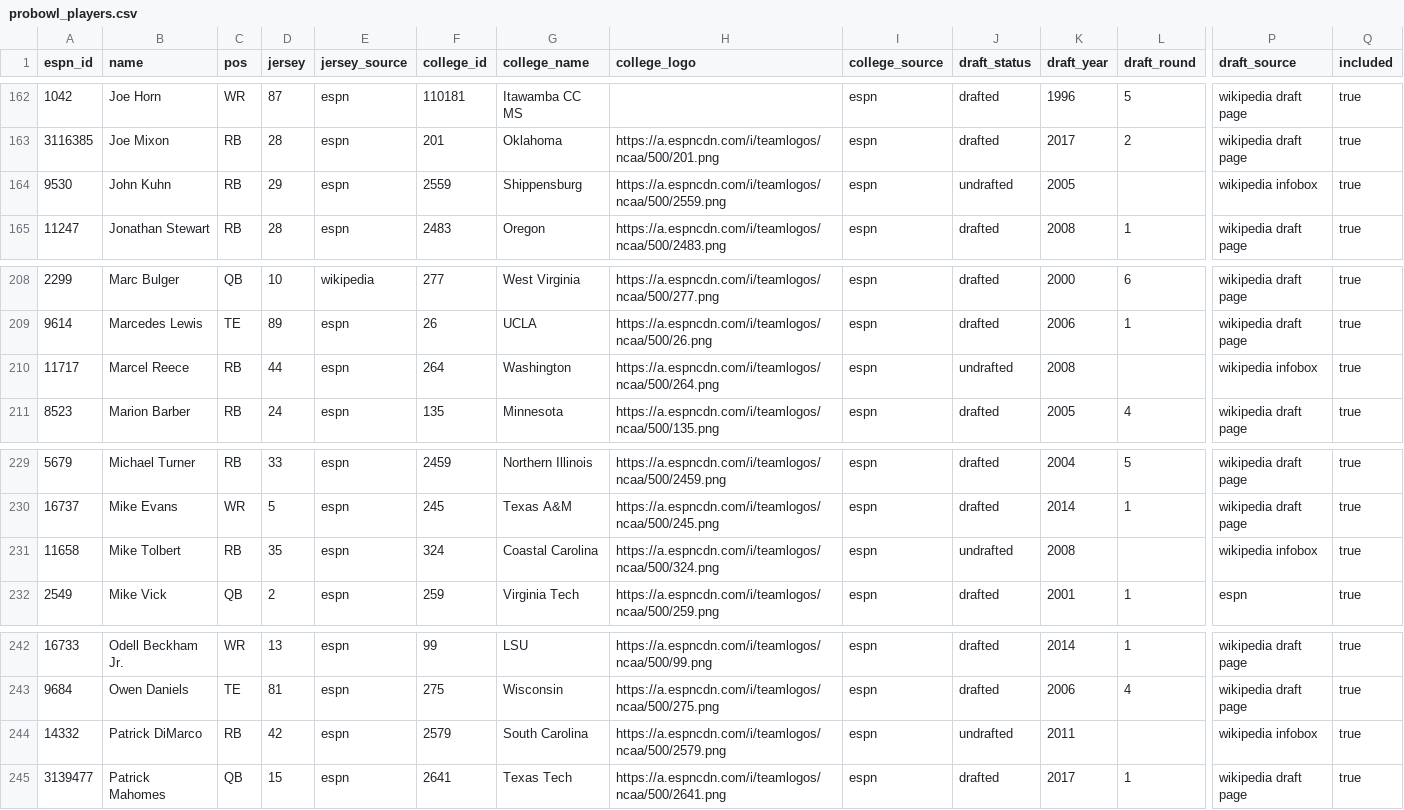
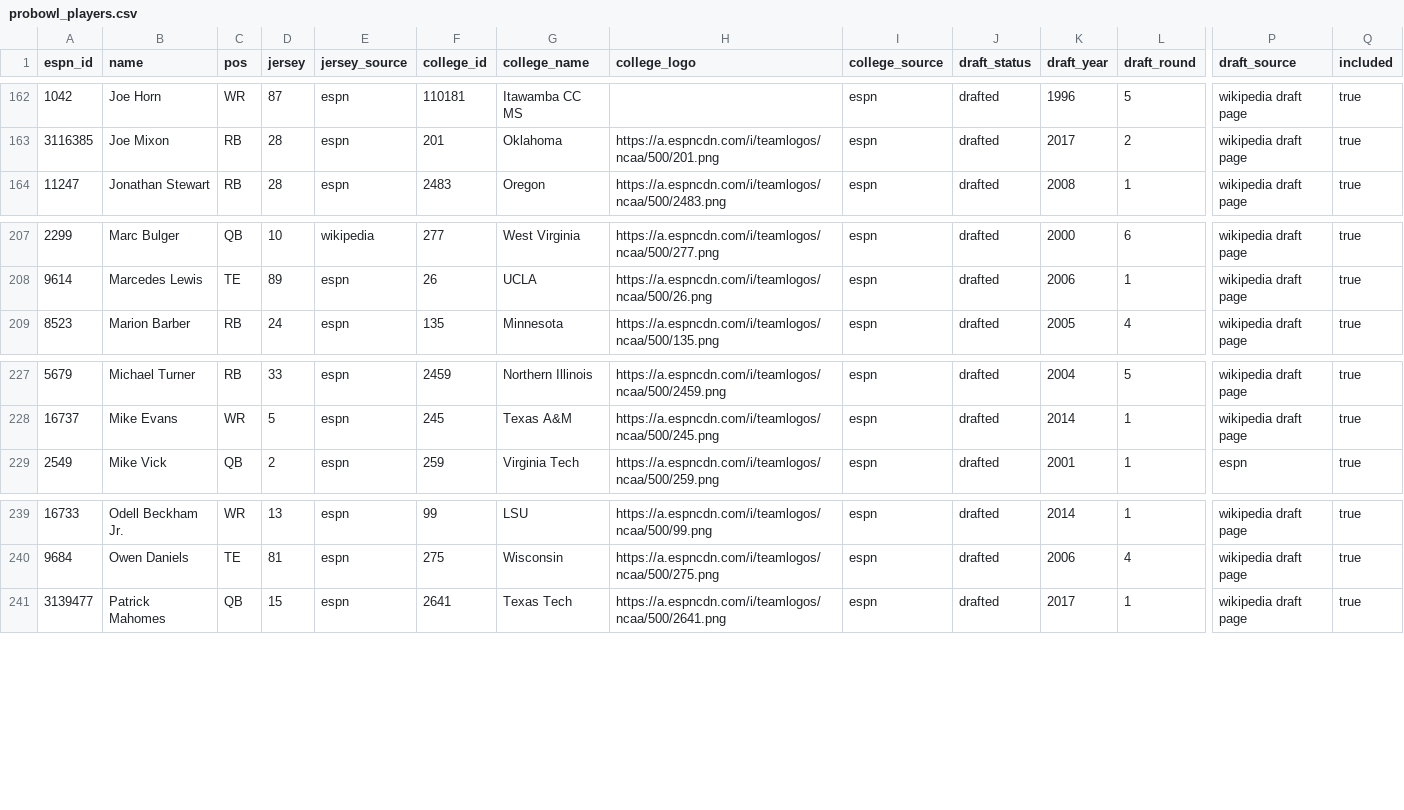
Before and after one commit to frankmichaelsmith/NFL-Faces, a CSV file: content/probowl_players.csv, drawn as a sheet; only a part is shown, gaps mark what is left out; rows hold the shown columns only; the diff names each change by its address in the sheet, - before the commit and + after, or states it on an @@ line.

```diff
--- a/content/probowl_players.csv
+++ b/content/probowl_players.csv
-row 164: 9530 | John Kuhn | RB | 29 | espn | 2559 | Shippensburg | https://a.espncdn.com/i/teamlogos/ncaa/500/2559.png | espn | undrafted | 2005 |  | wikipedia infobox | true
-row 210: 11717 | Marcel Reece | RB | 44 | espn | 264 | Washington | https://a.espncdn.com/i/teamlogos/ncaa/500/264.png | espn | undrafted | 2008 |  | wikipedia infobox | true
-row 231: 11658 | Mike Tolbert | RB | 35 | espn | 324 | Coastal Carolina | https://a.espncdn.com/i/teamlogos/ncaa/500/324.png | espn | undrafted | 2008 |  | wikipedia infobox | true
-row 244: 14332 | Patrick DiMarco | RB | 42 | espn | 2579 | South Carolina | https://a.espncdn.com/i/teamlogos/ncaa/500/2579.png | espn | undrafted | 2011 |  | wikipedia infobox | true
```
Also changed, not shown: content/probowl_selections.csv, 4 other files.
